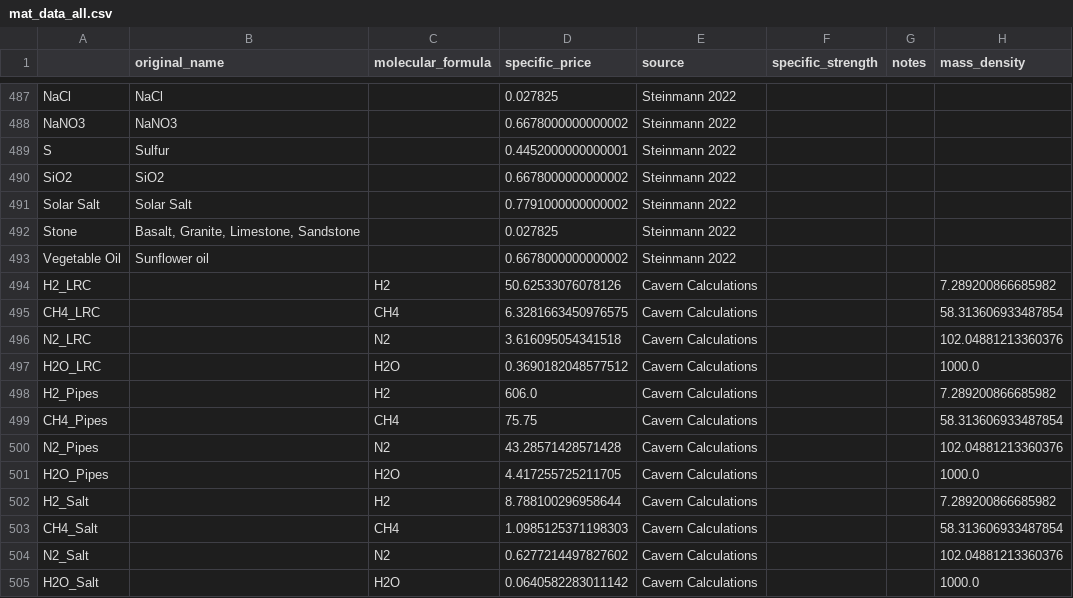
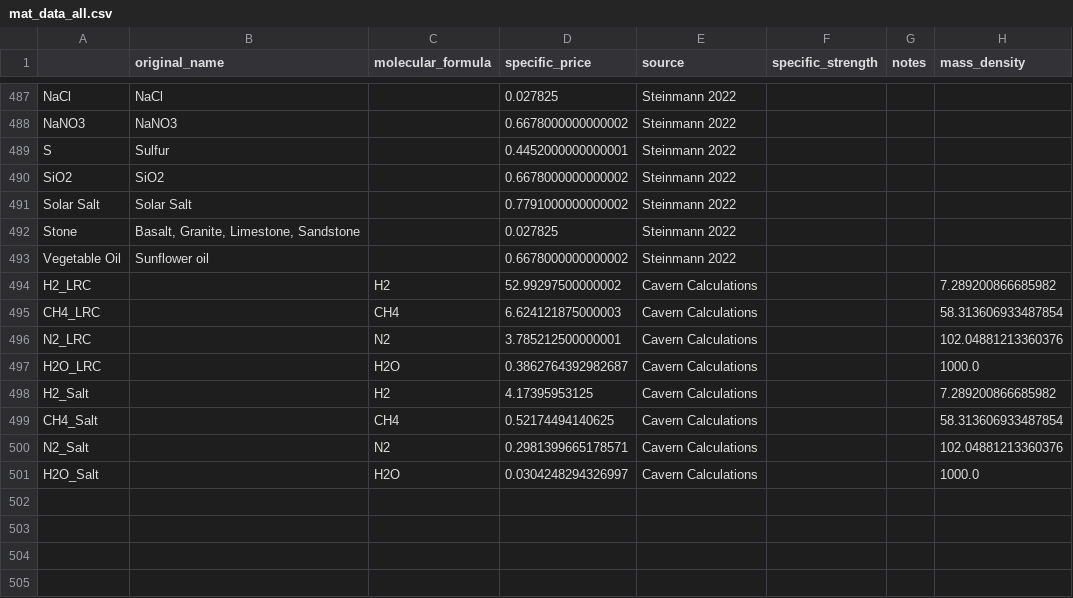
Before and after one commit to energy-storage-analysis/LDES-Survey, a CSV file: cap_cost/data_consolidated/mat_data_all.csv, drawn as a sheet; only a part is shown, gaps mark what is left out.

```diff
--- a/cap_cost/data_consolidated/mat_data_all.csv
+++ b/cap_cost/data_consolidated/mat_data_all.csv
@@ -493,13 +493,9 @@ Stone,"Basalt, Granite, Limestone, Sandstone",,0.027825,Steinmann 2022,,,
 Vegetable Oil,Sunflower oil,,0.6678000000000002,Steinmann 2022,,,
-H2_LRC,,H2,50.62533076078126,Cavern Calculations,,,7.289200866685982
-CH4_LRC,,CH4,6.3281663450976575,Cavern Calculations,,,58.313606933487854
-N2_LRC,,N2,3.616095054341518,Cavern Calculations,,,102.04881213360376
-H2O_LRC,,H2O,0.3690182048577512,Cavern Calculations,,,1000.0
-H2_Pipes,,H2,606.0,Cavern Calculations,,,7.289200866685982
-CH4_Pipes,,CH4,75.75,Cavern Calculations,,,58.313606933487854
-N2_Pipes,,N2,43.28571428571428,Cavern Calculations,,,102.04881213360376
-H2O_Pipes,,H2O,4.417255725211705,Cavern Calculations,,,1000.0
-H2_Salt,,H2,8.788100296958644,Cavern Calculations,,,7.289200866685982
-CH4_Salt,,CH4,1.0985125371198303,Cavern Calculations,,,58.313606933487854
-N2_Salt,,N2,0.6277214497827602,Cavern Calculations,,,102.04881213360376
-H2O_Salt,,H2O,0.0640582283011142,Cavern Calculations,,,1000.0
+H2_LRC,,H2,52.99297500000002,Cavern Calculations,,,7.289200866685982
+CH4_LRC,,CH4,6.624121875000003,Cavern Calculations,,,58.313606933487854
+N2_LRC,,N2,3.785212500000001,Cavern Calculations,,,102.04881213360376
+H2O_LRC,,H2O,0.3862764392982687,Cavern Calculations,,,1000.0
+H2_Salt,,H2,4.17395953125,Cavern Calculations,,,7.289200866685982
+CH4_Salt,,CH4,0.52174494140625,Cavern Calculations,,,58.313606933487854
+N2_Salt,,N2,0.2981399665178571,Cavern Calculations,,,102.04881213360376
+H2O_Salt,,H2O,0.0304248294326997,Cavern Calculations,,,1000.0
```
Also changed, not shown: cap_cost/data_consolidated/SM_data.csv, cap_cost/data_consolidated/mat_data.csv, 11 other files.
